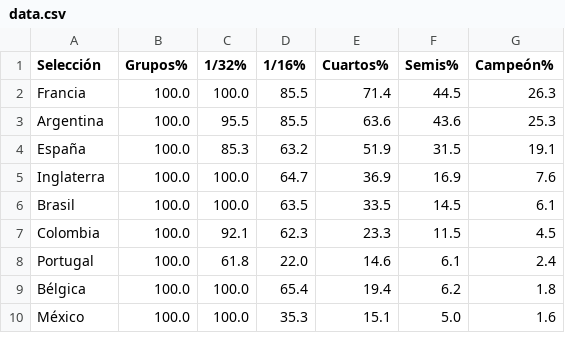
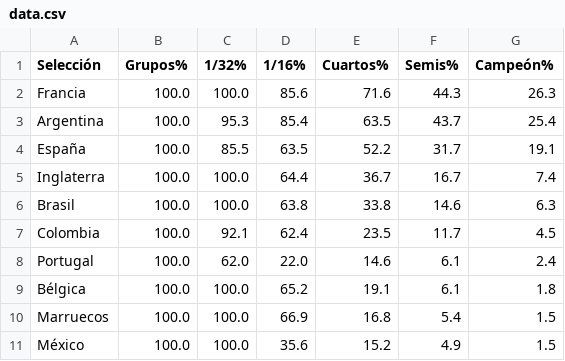
Before and after one commit to mikedataspain/mundial-elo, a CSV file: data.csv, drawn as a sheet; only a part is shown; the diff covers the shown part only.

```diff
--- a/data.csv
+++ b/data.csv
@@ -1,10 +1,11 @@
 Selección,Grupos%,1/32%,1/16%,Cuartos%,Semis%,Campeón%
-Francia,100.0,100.0,85.5,71.4,44.5,26.3
-Argentina,100.0,95.5,85.5,63.6,43.6,25.3
-España,100.0,85.3,63.2,51.9,31.5,19.1
-Inglaterra,100.0,100.0,64.7,36.9,16.9,7.6
-Brasil,100.0,100.0,63.5,33.5,14.5,6.1
-Colombia,100.0,92.1,62.3,23.3,11.5,4.5
-Portugal,100.0,61.8,22.0,14.6,6.1,2.4
-Bélgica,100.0,100.0,65.4,19.4,6.2,1.8
-México,100.0,100.0,35.3,15.1,5.0,1.6
+Francia,100.0,100.0,85.6,71.6,44.3,26.3
+Argentina,100.0,95.3,85.4,63.5,43.7,25.4
+España,100.0,85.5,63.5,52.2,31.7,19.1
+Inglaterra,100.0,100.0,64.4,36.7,16.7,7.4
+Brasil,100.0,100.0,63.8,33.8,14.6,6.3
+Colombia,100.0,92.1,62.4,23.5,11.7,4.5
+Portugal,100.0,62.0,22.0,14.6,6.1,2.4
+Bélgica,100.0,100.0,65.2,19.1,6.1,1.8
+Marruecos,100.0,100.0,66.9,16.8,5.4,1.5
+México,100.0,100.0,35.6,15.2,4.9,1.5
```
Also changed, not shown: 1 added row, 2 removed rows and 26 edited cells elsewhere in this file, 1 other file.
